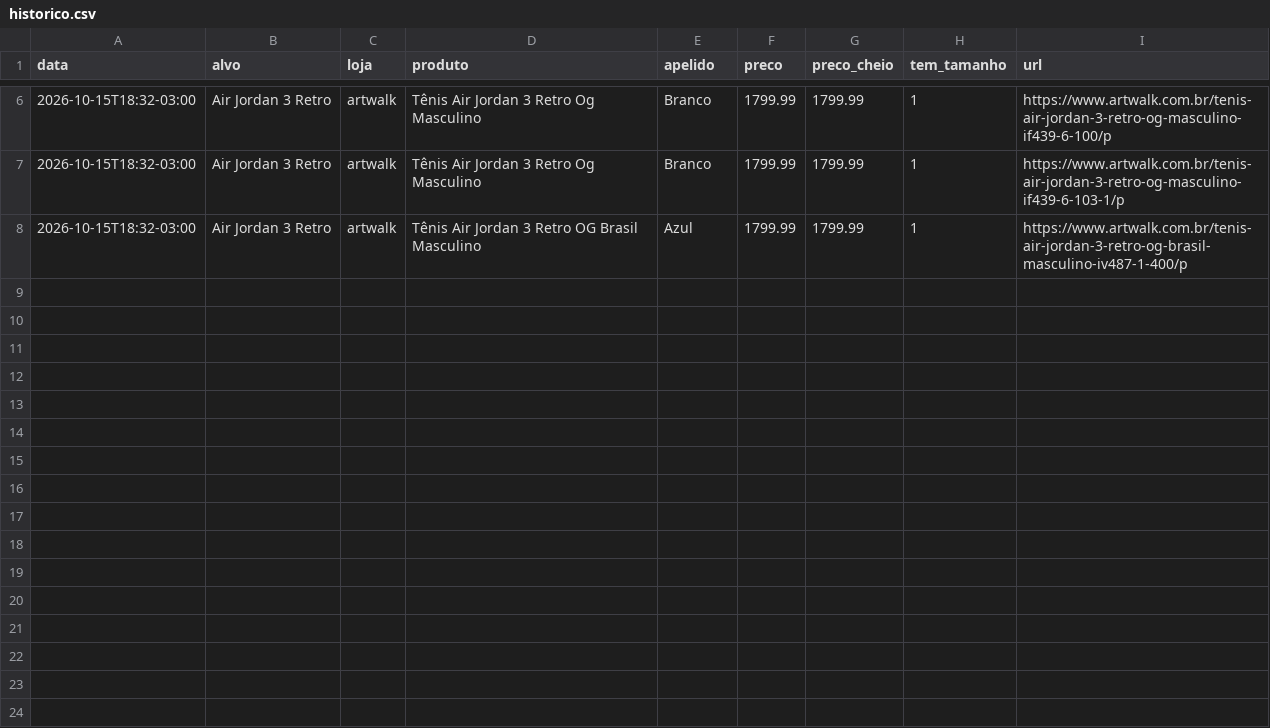
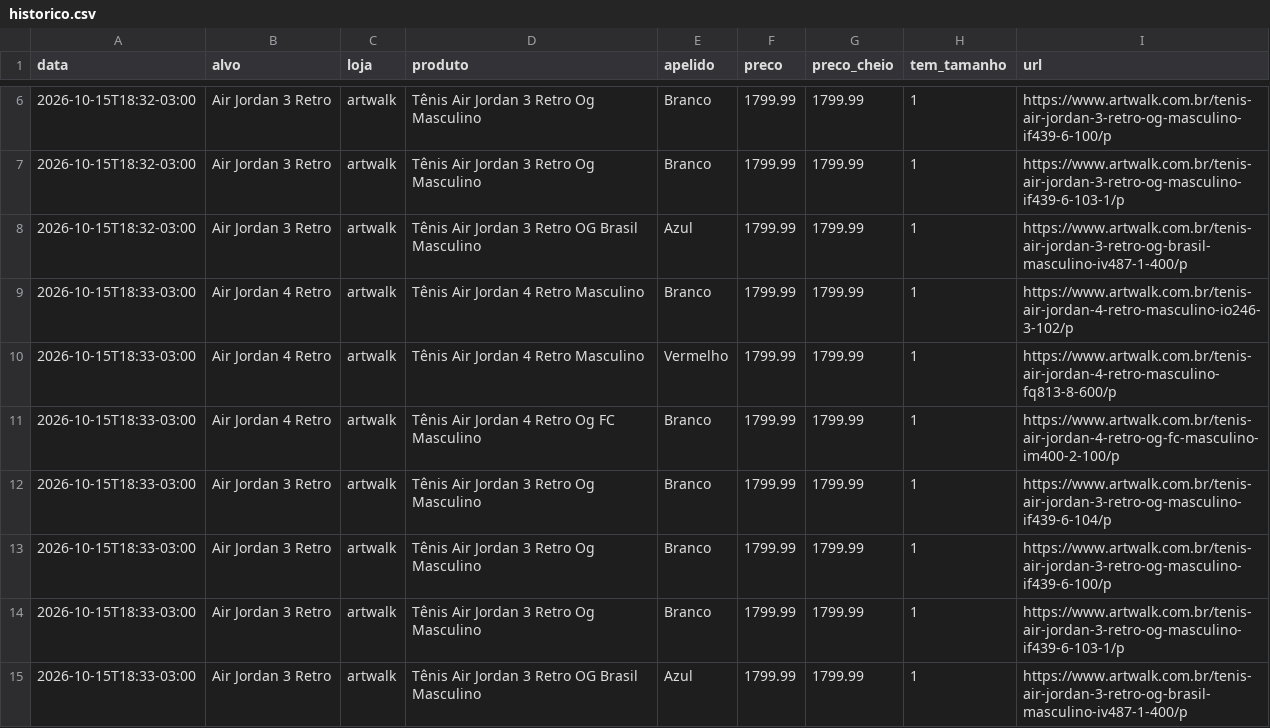
Before and after one commit to gbpestana/Ca-a-T-nis, a CSV file: dados/historico.csv, drawn as a sheet; only a part is shown, gaps mark what is left out.

```diff
--- a/dados/historico.csv
+++ b/dados/historico.csv
@@ -8 +8,8 @@ data,alvo,loja,produto,apelido,preco,preco_cheio,tem_tamanho,url
 2026-10-15T18:32-03:00,Air Jordan 3 Retro,artwalk,Tênis Air Jordan 3 Retro OG Brasil Masculino,Azul,1799.99,1799.99,1,https://www.artwalk.com.br/tenis-air-jordan-3-retro-og-brasil-masculino-iv487-1-400/p
+2026-10-15T18:33-03:00,Air Jordan 4 Retro,artwalk,Tênis Air Jordan 4 Retro Masculino,Branco,1799.99,1799.99,1,https://www.artwalk.com.br/tenis-air-jordan-4-retro-masculino-io246-3-102/p
+2026-10-15T18:33-03:00,Air Jordan 4 Retro,artwalk,Tênis Air Jordan 4 Retro Masculino,Vermelho,1799.99,1799.99,1,https://www.artwalk.com.br/tenis-air-jordan-4-retro-masculino-fq813-8-600/p
+2026-10-15T18:33-03:00,Air Jordan 4 Retro,artwalk,Tênis Air Jordan 4 Retro Og FC Masculino,Branco,1799.99,1799.99,1,https://www.artwalk.com.br/tenis-air-jordan-4-retro-og-fc-masculino-im400-2-100/p
+2026-10-15T18:33-03:00,Air Jordan 3 Retro,artwalk,Tênis Air Jordan 3 Retro Og Masculino,Branco,1799.99,1799.99,1,https://www.artwalk.com.br/tenis-air-jordan-3-retro-og-masculino-if439-6-104/p
+2026-10-15T18:33-03:00,Air Jordan 3 Retro,artwalk,Tênis Air Jordan 3 Retro Og Masculino,Branco,1799.99,1799.99,1,https://www.artwalk.com.br/tenis-air-jordan-3-retro-og-masculino-if439-6-100/p
+2026-10-15T18:33-03:00,Air Jordan 3 Retro,artwalk,Tênis Air Jordan 3 Retro Og Masculino,Branco,1799.99,1799.99,1,https://www.artwalk.com.br/tenis-air-jordan-3-retro-og-masculino-if439-6-103-1/p
+2026-10-15T18:33-03:00,Air Jordan 3 Retro,artwalk,Tênis Air Jordan 3 Retro OG Brasil Masculino,Azul,1799.99,1799.99,1,https://www.artwalk.com.br/tenis-air-jordan-3-retro-og-brasil-masculino-iv487-1-400/p
```
Also changed, not shown: 2 other files.
